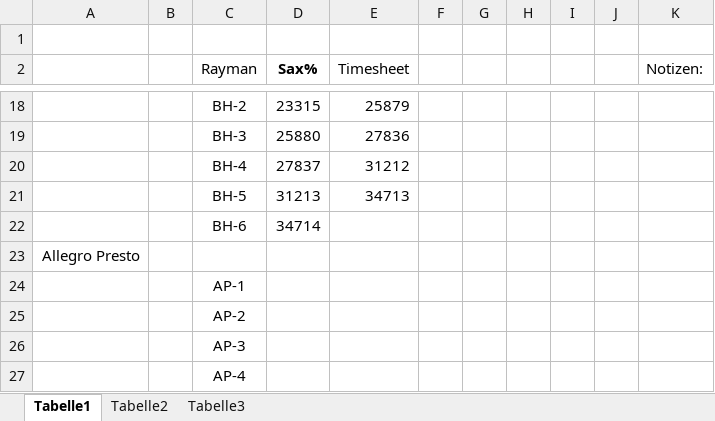
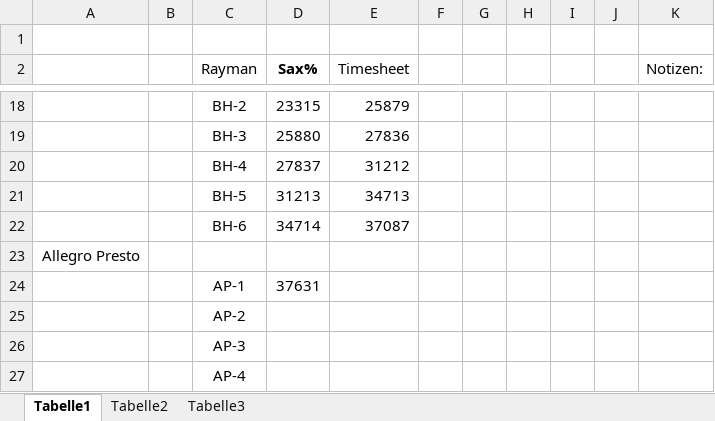
Before and after one commit to scrimpeh/RaymanTAS, an Excel workbook: rayman_saxPercentTas_times.xlsx, sheet Tabelle1, drawn as a sheet; only a part is shown, gaps mark what is left out; values as stored, in another font and other column widths than the file's, no borders; the diff names each change by its address in the sheet, - before the commit and + after, or states it on an @@ line.

```diff
--- a/rayman_saxPercentTas_times.xlsx (sheet Tabelle1)
+++ b/rayman_saxPercentTas_times.xlsx (sheet Tabelle1)
-E22 (Timesheet): (empty)
+E22 (Timesheet): 37087
-D24 (Sax%): (empty)
+D24 (Sax%): 37631
```
Also changed, not shown: 1 other file.
